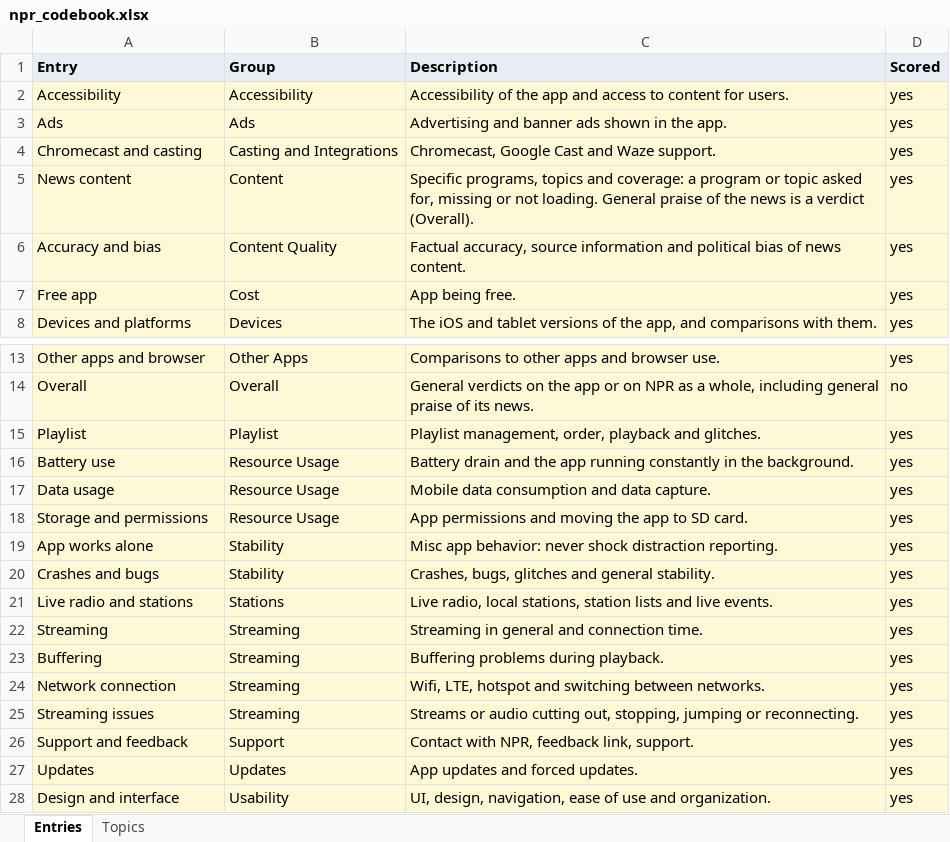
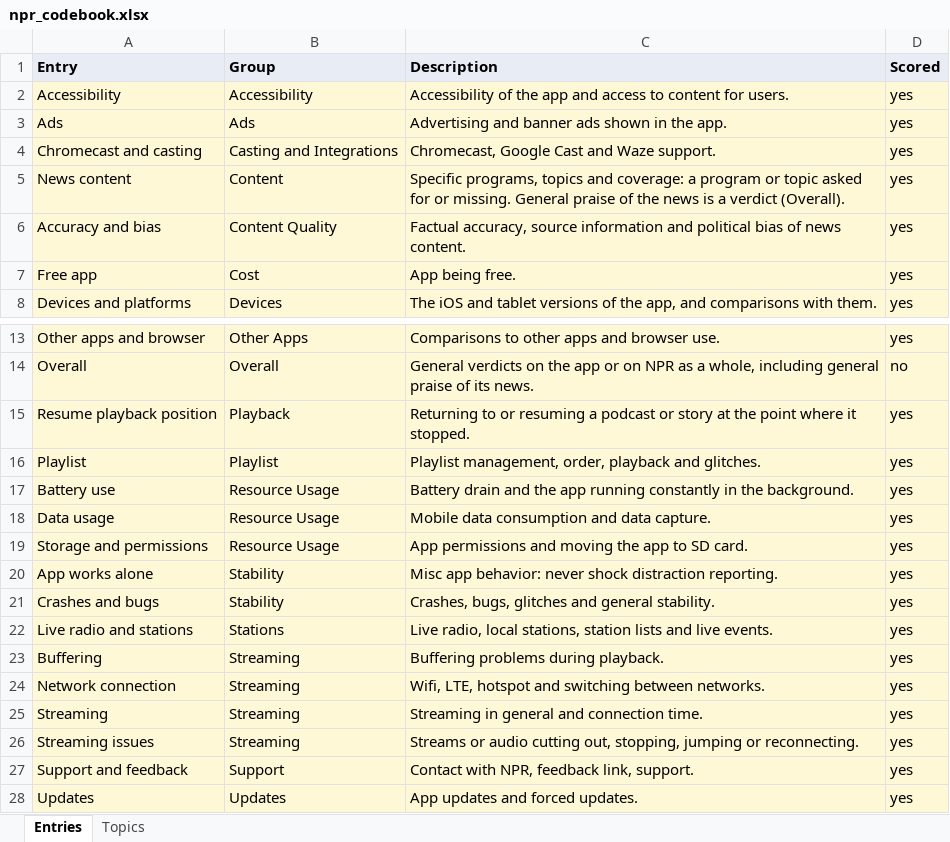
Before and after one commit to joshdkang/Gist, an Excel workbook: src/evals/npr_codebook.xlsx, sheet Entries, drawn as a sheet; only a part is shown, gaps mark what is left out; the shorter side is filled out with more unchanged rows; values as stored, in another font and other column widths than the file's, no borders; the diff names each change by its address in the sheet, - before the commit and + after, or states it on an @@ line.

```diff
--- a/src/evals/npr_codebook.xlsx (sheet Entries)
+++ b/src/evals/npr_codebook.xlsx (sheet Entries)
-C5 (Description): …topic asked for, missing or not loading. General praise…
+C5 (Description): …topic asked for or missing. General praise…
+row 15: Resume playback position | Playback | Returning to or resuming a podcast or story at the point where it stopped. | yes
@@ row 22 moved to row 25: Streaming @@
```
Also changed, not shown: sheet Topics, 1 other file.
